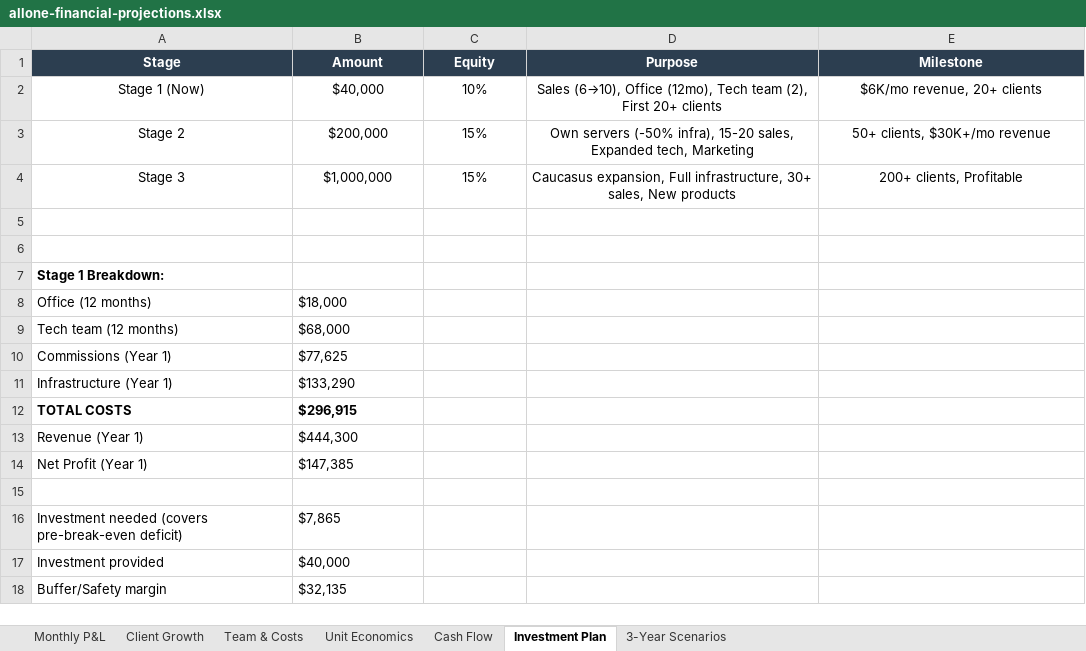
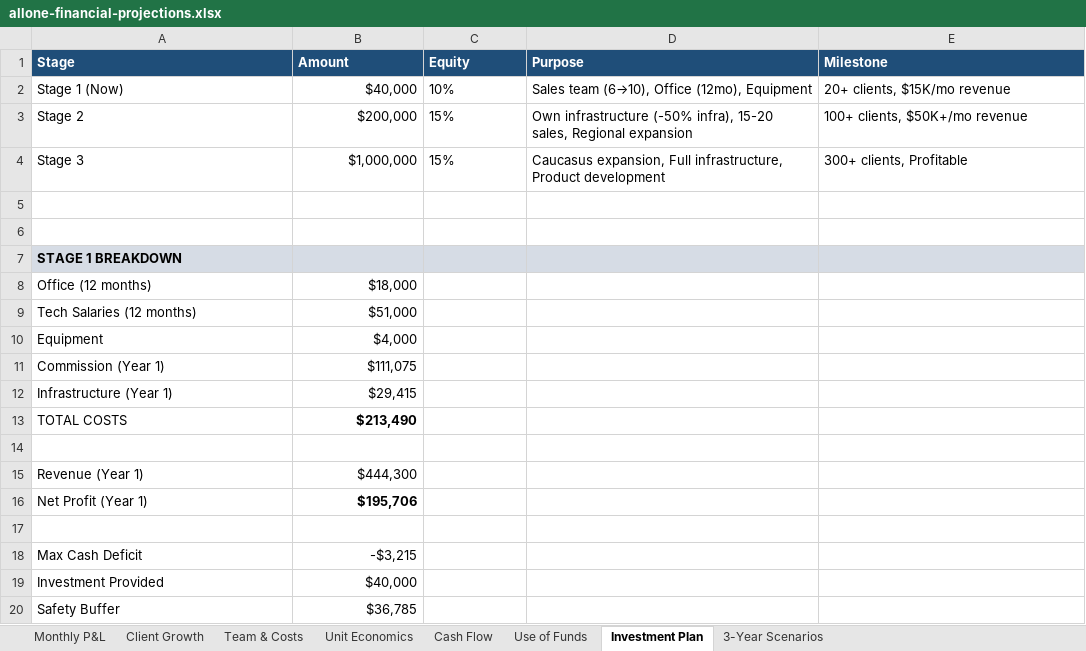
Before and after one commit to kutaskutasidze-code/allone-v2, an Excel workbook: public/allone-financial-projections.xlsx, sheet Investment Plan, drawn as a sheet; values as stored, in another font and other column widths than the file's, no borders; removed rows and columns are numbered as before the commit, all else as after; the diff names each change by its address in the sheet, - before the commit and + after, or states it on an @@ line.

```diff
--- a/public/allone-financial-projections.xlsx (sheet Investment Plan)
+++ b/public/allone-financial-projections.xlsx (sheet Investment Plan)
+sheet tab: Use of Funds
@@ A1:E1 alignment: center → left, fill: #2C3E50 → #1F4E79 @@
-A2:A4 alignment: center
+A2:A4 alignment: left
-B2:B4 alignment: center
+B2:B4 alignment: right
-C2:E4 alignment: center
+C2:E4 alignment: left
-D2 (Purpose): Sales (6→10), Office (12mo), Tech team (2), First 20+ clients
+D2 (Purpose): Sales team (6→10), Office (12mo), Equipment
-E2 (Milestone): $6K/mo revenue, 20+ clients
+E2 (Milestone): 20+ clients, $15K/mo revenue
-D3 (Purpose): Own servers (-50% infra), 15-20 sales, Expanded tech, Marketing
+D3 (Purpose): Own infrastructure (-50% infra), 15-20 sales, Regional expansion
-E3 (Milestone): 50+ clients, $30K+/mo revenue
+E3 (Milestone): 100+ clients, $50K+/mo revenue
-D4 (Purpose): …Full infrastructure, 30+ sales, New products
+D4 (Purpose): …Full infrastructure, Product development
-E4 (Milestone): 200+ clients, Profitable
+E4 (Milestone): 300+ clients, Profitable
-A7 (Stage): Stage 1 Breakdown:
+A7 (Stage): STAGE 1 BREAKDOWN
-A7:E7 fill: none
+A7:E7 fill: #D6DCE5
-B8 alignment: left
+B8 alignment: right
-row 9: Tech team (12 months) | $68,000
-row 10: Commissions (Year 1) | $77,625
+row 9: Tech Salaries (12 months) | $51,000
+row 10: Equipment | $4,000
+row 11: Commission (Year 1) | $111,075
-B12 (Amount): $133,290
+B12 (Amount): $29,415
-A13 bold: on
+A13 bold: off
-B13 (Amount): $296,915
+B13 (Amount): $213,490
+row 14: (empty)
-B15 alignment: left
+B15 alignment: right
-B16 (Amount): $147,385
+B16 (Amount): $195,706
-B16 bold: off
+B16 bold: on
-row 16: Investment needed (covers pre-break-even deficit) | $7,865
+row 18: Max Cash Deficit | -$3,215
-A19 (Stage): Investment provided
+A19 (Stage): Investment Provided
-B19 alignment: left
+B19 alignment: right
-row 18: Buffer/Safety margin | $32,135
+row 20: Safety Buffer | $36,785
```
Also changed, not shown: sheet Monthly P&L, sheet Unit Economics, sheet Team & Costs, sheet Cash Flow, sheet 3-Year Scenarios, sheet Client Growth, formulas that keep their value, public/allone-financial-projections-GE.xlsx, 6 other files.
